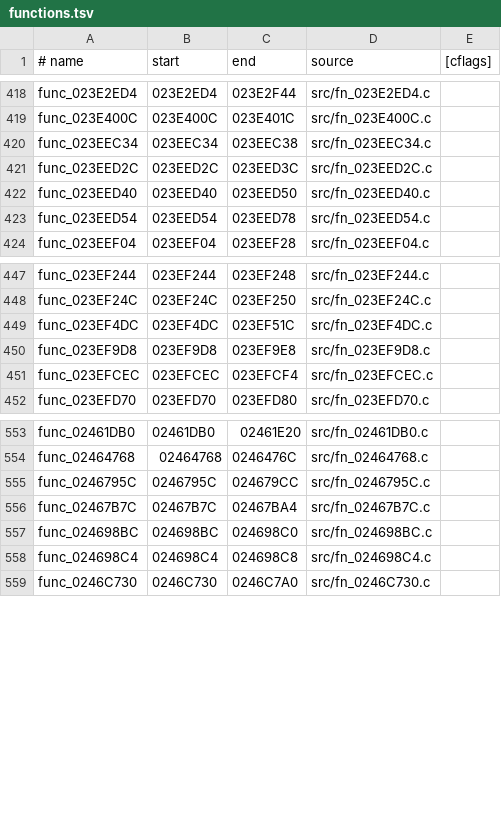
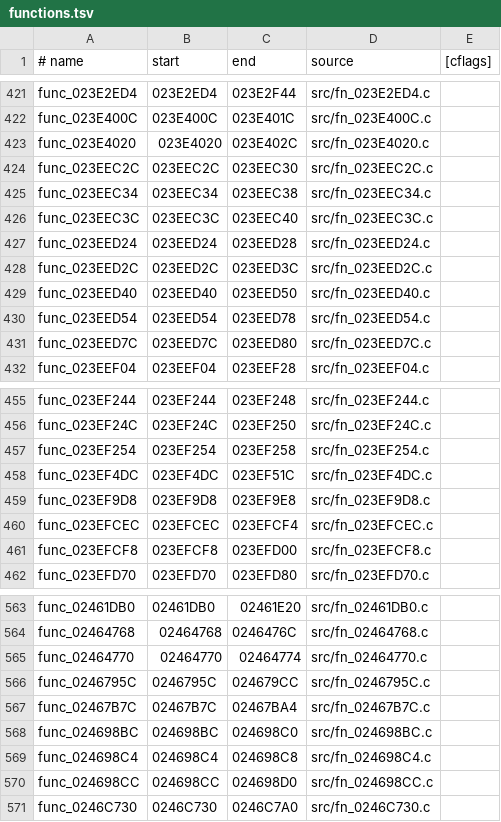
Before and after one commit to ooooorion/ProjectYamamura, a TSV file: src/functions.tsv, drawn as a sheet; only a part is shown, gaps mark what is left out; the diff covers the shown part only; the diff names each change by its address in the sheet, - before the commit and + after, or states it on an @@ line.

```diff
--- a/src/functions.tsv
+++ b/src/functions.tsv
+row 423: func_023E4020 | 023E4020 | 023E402C | src/fn_023E4020.c
+row 424: func_023EEC2C | 023EEC2C | 023EEC30 | src/fn_023EEC2C.c
+row 426: func_023EEC3C | 023EEC3C | 023EEC40 | src/fn_023EEC3C.c
+row 427: func_023EED24 | 023EED24 | 023EED28 | src/fn_023EED24.c
+row 431: func_023EED7C | 023EED7C | 023EED80 | src/fn_023EED7C.c
+row 457: func_023EF254 | 023EF254 | 023EF258 | src/fn_023EF254.c
+row 461: func_023EFCF8 | 023EFCF8 | 023EFD00 | src/fn_023EFCF8.c
+row 565: func_02464770 | 02464770 | 02464774 | src/fn_02464770.c
+row 570: func_024698CC | 024698CC | 024698D0 | src/fn_024698CC.c
```
Also changed, not shown: 6 added rows elsewhere in this file, 19 other files.
